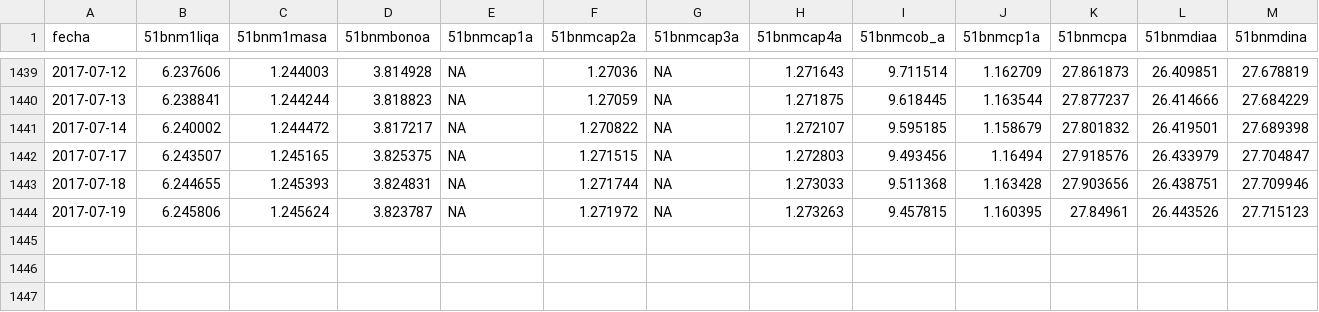
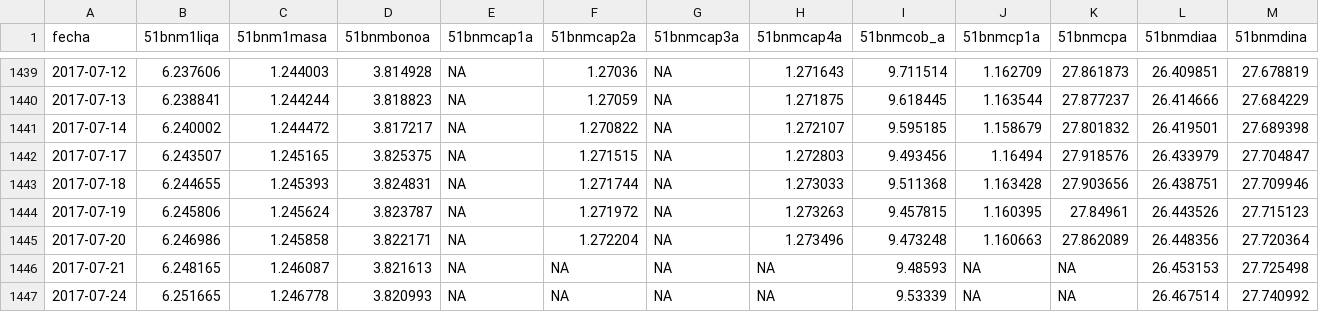
Before and after one commit to optimist/shh, a CSV file: priceFondos.csv, drawn as a sheet; only a part is shown, gaps mark what is left out; rows hold the shown columns only; the diff names each change by its address in the sheet, - before the commit and + after, or states it on an @@ line.

```diff
--- a/priceFondos.csv
+++ b/priceFondos.csv
+row 1445: 2017-07-20 | 6.246986 | 1.245858 | 3.822171 | NA | 1.272204 | NA | 1.273496 | 9.473248 | 1.160663 | 27.862089 | 26.448356 | 27.720364
+row 1446: 2017-07-21 | 6.248165 | 1.246087 | 3.821613 | NA | NA | NA | NA | 9.48593 | NA | NA | 26.453153 | 27.725498
+row 1447: 2017-07-24 | 6.251665 | 1.246778 | 3.820993 | NA | NA | NA | NA | 9.53339 | NA | NA | 26.467514 | 27.740992
```
Also changed, not shown: 1 other file.
